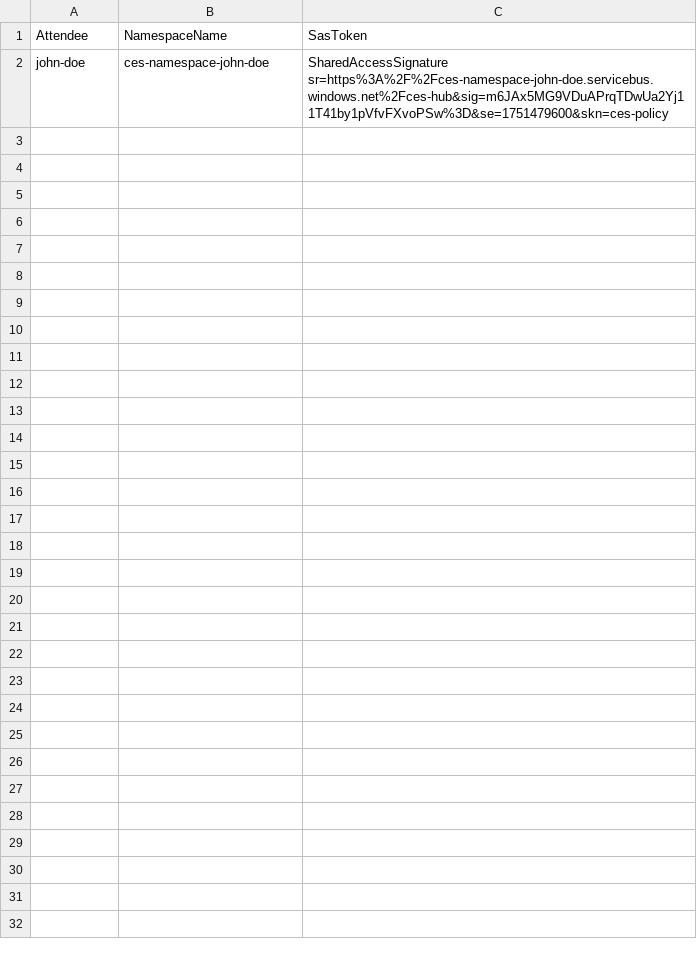
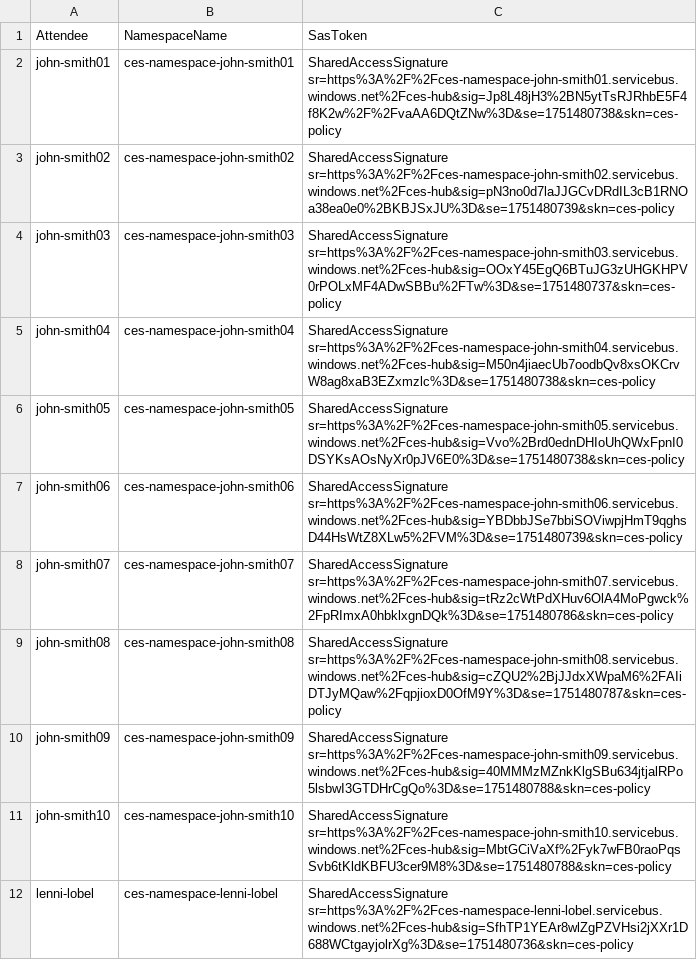
Before and after one commit to lennilobel/sql2025-workshop-hol-orlando2025, a CSV file: HOL/3. Change Event Streaming/CESLabManager/CESLabManager/AttendeeNamespaces.csv, drawn as a sheet; removed rows and columns are numbered as before the commit, all else as after; the diff names each change by its address in the sheet, - before the commit and + after, or states it on an @@ line.

```diff
--- a/HOL/3. Change Event Streaming/CESLabManager/CESLabManager/AttendeeNamespaces.csv
+++ b/HOL/3. Change Event Streaming/CESLabManager/CESLabManager/AttendeeNamespaces.csv
-row 2: john-doe | ces-namespace-john-doe | SharedAccessSignature sr=https%3A%2F%2Fces-namespace-john-doe.servicebus.windows.net%2Fces-hub&sig=m6JAx5MG9VDuAPrqTDwUa2Yj11T41by1pVfvFXvoPSw%3D&se=1751479600&skn=ces-policy
+row 2: john-smith01 | ces-namespace-john-smith01 | SharedAccessSignature sr=https%3A%2F%2Fces-namespace-john-smith01.servicebus.windows.net%2Fces-hub&sig=Jp8L48jH3%2BN5ytTsRJRhbE5F4f8K2w%2F%2FvaAA6DQtZNw%3D&se=1751480738&skn=ces-policy
+row 3: john-smith02 | ces-namespace-john-smith02 | SharedAccessSignature sr=https%3A%2F%2Fces-namespace-john-smith02.servicebus.windows.net%2Fces-hub&sig=pN3no0d7laJJGCvDRdIL3cB1RNOa38ea0e0%2BKBJSxJU%3D&se=1751480739&skn=ces-policy
+row 4: john-smith03 | ces-namespace-john-smith03 | SharedAccessSignature sr=https%3A%2F%2Fces-namespace-john-smith03.servicebus.windows.net%2Fces-hub&sig=OOxY45EgQ6BTuJG3zUHGKHPV0rPOLxMF4ADwSBBu%2FTw%3D&se=1751480737&skn=ces-policy
+row 5: john-smith04 | ces-namespace-john-smith04 | SharedAccessSignature sr=https%3A%2F%2Fces-namespace-john-smith04.servicebus.windows.net%2Fces-hub&sig=M50n4jiaecUb7oodbQv8xsOKCrvW8ag8xaB3EZxmzlc%3D&se=1751480738&skn=ces-policy
+row 6: john-smith05 | ces-namespace-john-smith05 | SharedAccessSignature sr=https%3A%2F%2Fces-namespace-john-smith05.servicebus.windows.net%2Fces-hub&sig=Vvo%2Brd0ednDHIoUhQWxFpnI0DSYKsAOsNyXr0pJV6E0%3D&se=1751480738&skn=ces-policy
+row 7: john-smith06 | ces-namespace-john-smith06 | SharedAccessSignature sr=https%3A%2F%2Fces-namespace-john-smith06.servicebus.windows.net%2Fces-hub&sig=YBDbbJSe7bbiSOViwpjHmT9qghsD44HsWtZ8XLw5%2FVM%3D&se=1751480739&skn=ces-policy
+row 8: john-smith07 | ces-namespace-john-smith07 | SharedAccessSignature sr=https%3A%2F%2Fces-namespace-john-smith07.servicebus.windows.net%2Fces-hub&sig=tRz2cWtPdXHuv6OlA4MoPgwck%2FpRImxA0hbklxgnDQk%3D&se=1751480786&skn=ces-policy
+row 9: john-smith08 | ces-namespace-john-smith08 | SharedAccessSignature sr=https%3A%2F%2Fces-namespace-john-smith08.servicebus.windows.net%2Fces-hub&sig=cZQU2%2BjJJdxXWpaM6%2FAIiDTJyMQaw%2FqpjioxD0OfM9Y%3D&se=1751480787&skn=ces-policy
+row 10: john-smith09 | ces-namespace-john-smith09 | SharedAccessSignature sr=https%3A%2F%2Fces-namespace-john-smith09.servicebus.windows.net%2Fces-hub&sig=40MMMzMZnkKlgSBu634jtjalRPo5lsbwI3GTDHrCgQo%3D&se=1751480788&skn=ces-policy
+row 11: john-smith10 | ces-namespace-john-smith10 | SharedAccessSignature sr=https%3A%2F%2Fces-namespace-john-smith10.servicebus.windows.net%2Fces-hub&sig=MbtGCiVaXf%2Fyk7wFB0raoPqsSvb6tKldKBFU3cer9M8%3D&se=1751480788&skn=ces-policy
+row 12: lenni-lobel | ces-namespace-lenni-lobel | SharedAccessSignature sr=https%3A%2F%2Fces-namespace-lenni-lobel.servicebus.windows.net%2Fces-hub&sig=SfhTP1YEAr8wlZgPZVHsi2jXXr1D688WCtgayjolrXg%3D&se=1751480736&skn=ces-policy
```
Also changed, not shown: 1 other file.
